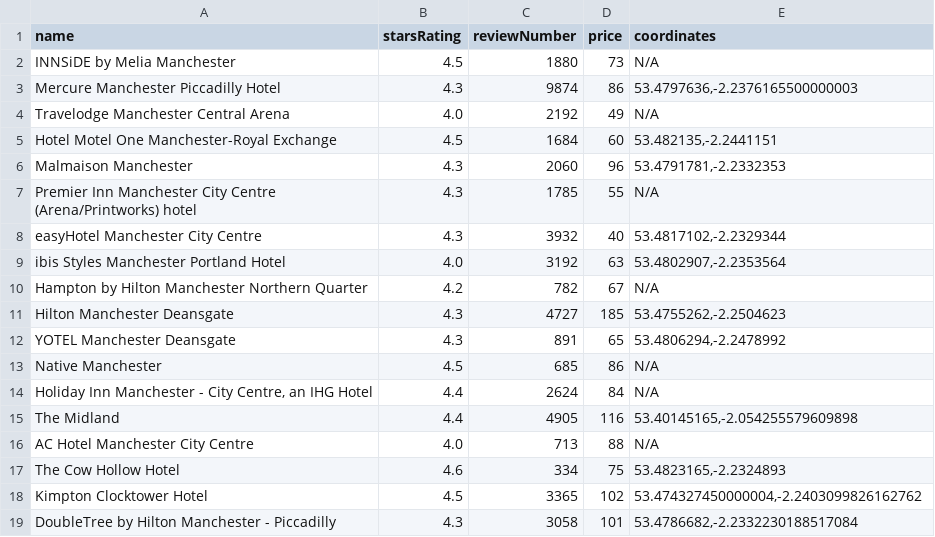
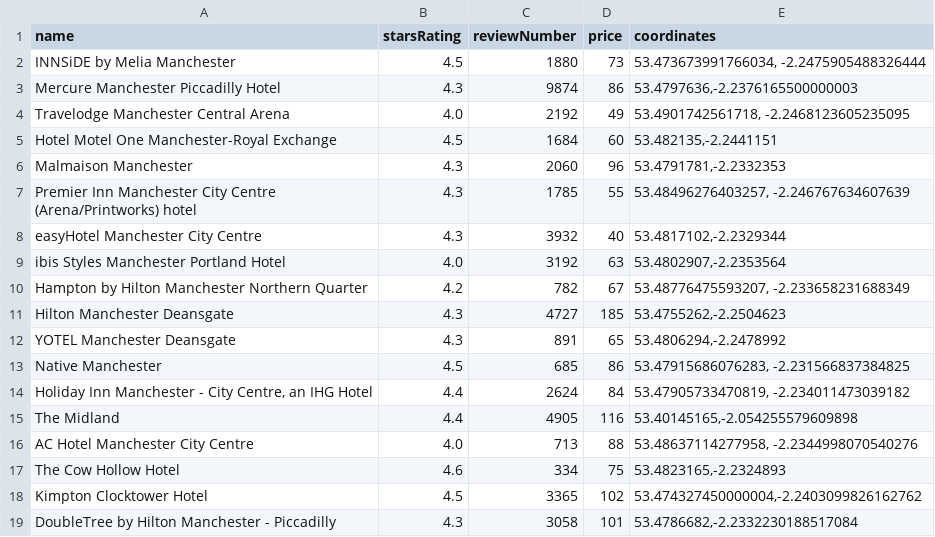
Before and after one commit to flaminbanana/Durhack24, a CSV file: scrapedData/manchesterHotels.csv, drawn as a sheet.

```diff
--- a/scrapedData/manchesterHotels.csv
+++ b/scrapedData/manchesterHotels.csv
@@ -1,17 +1,17 @@
 name,starsRating,reviewNumber,price,coordinates
-INNSiDE by Melia Manchester,4.5,1880,73,N/A
+INNSiDE by Melia Manchester,4.5,1880,73,"53.473673991766034, -2.2475905488326444"
 Mercure Manchester Piccadilly Hotel,4.3,9874,86,"53.4797636,-2.2376165500000003"
-Travelodge Manchester Central Arena,4.0,2192,49,N/A
+Travelodge Manchester Central Arena,4.0,2192,49,"53.4901742561718, -2.2468123605235095"
 Hotel Motel One Manchester-Royal Exchange,4.5,1684,60,"53.482135,-2.2441151"
 Malmaison Manchester,4.3,2060,96,"53.4791781,-2.2332353"
-Premier Inn Manchester City Centre (Arena/Printworks) hotel,4.3,1785,55,N/A
+Premier Inn Manchester City Centre (Arena/Printworks) hotel,4.3,1785,55,"53.48496276403257, -2.246767634607639"
 easyHotel Manchester City Centre,4.3,3932,40,"53.4817102,-2.2329344"
 ibis Styles Manchester Portland Hotel,4.0,3192,63,"53.4802907,-2.2353564"
-Hampton by Hilton Manchester Northern Quarter,4.2,782,67,N/A
+Hampton by Hilton Manchester Northern Quarter,4.2,782,67,"53.48776475593207, -2.233658231688349"
 Hilton Manchester Deansgate,4.3,4727,185,"53.4755262,-2.2504623"
 YOTEL Manchester Deansgate,4.3,891,65,"53.4806294,-2.2478992"
-Native Manchester,4.5,685,86,N/A
-"Holiday Inn Manchester - City Centre, an IHG Hotel",4.4,2624,84,N/A
+Native Manchester,4.5,685,86,"53.47915686076283, -2.231566837384825"
+"Holiday Inn Manchester - City Centre, an IHG Hotel",4.4,2624,84,"53.47905733470819, -2.234011473039182"
 The Midland,4.4,4905,116,"53.40145165,-2.054255579609898"
-AC Hotel Manchester City Centre,4.0,713,88,N/A
+AC Hotel Manchester City Centre,4.0,713,88,"53.48637114277958, -2.2344998070540276"
 The Cow Hollow Hotel,4.6,334,75,"53.4823165,-2.2324893"
```
Also changed, not shown: scrapedData/durhamAttractions.csv, scrapedData/durhamHotels.csv, 8 other files.
